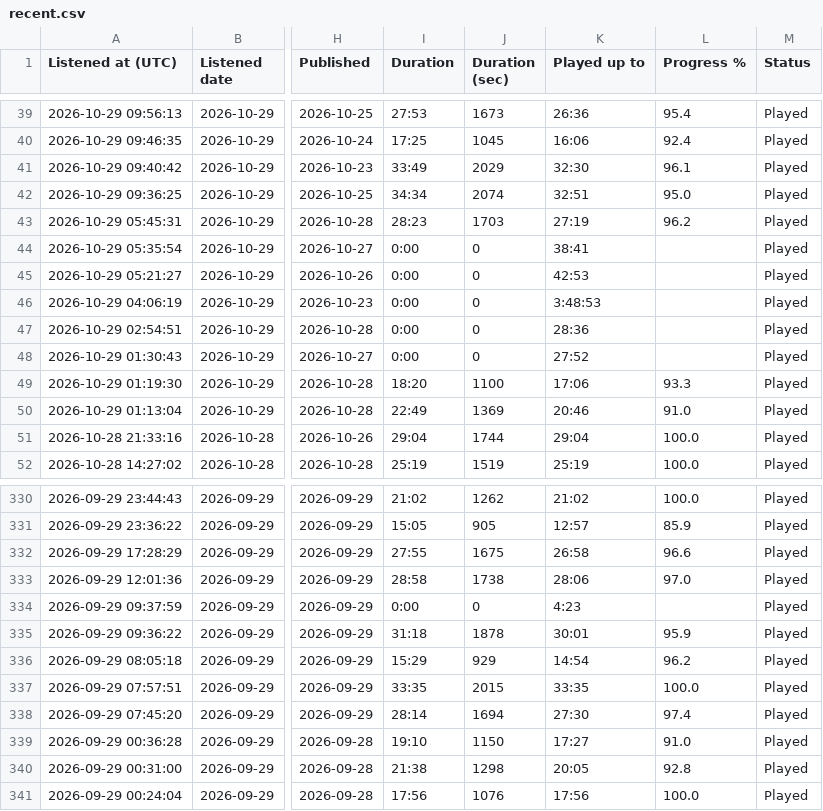
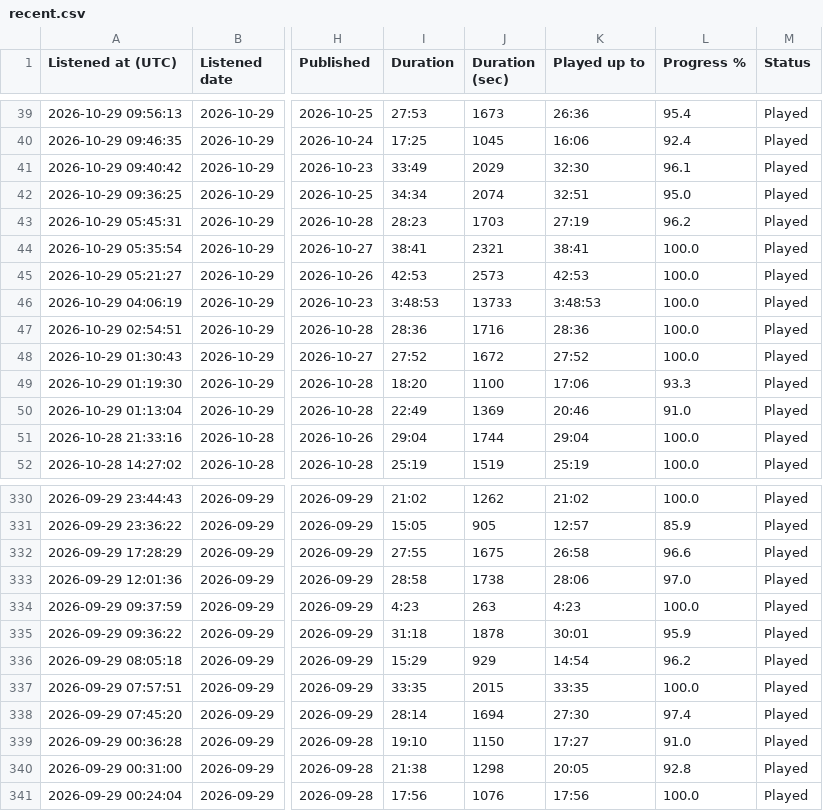
Before and after one commit to wlad-c/rss-feeds, a CSV file: pocketcasts-history/tables/recent.csv, drawn as a sheet; only a part is shown, gaps mark what is left out; the diff covers the shown part only; the diff names each change by its address in the sheet, - before the commit and + after, or states it on an @@ line.

```diff
--- a/pocketcasts-history/tables/recent.csv
+++ b/pocketcasts-history/tables/recent.csv
-I44 (Duration): 0:00
+I44 (Duration): 38:41
-J44 (Duration (sec)): 0
+J44 (Duration (sec)): 2321
-L44:L48 (Progress %): (empty)
+L44:L48 (Progress %): 100.0
-I45 (Duration): 0:00
+I45 (Duration): 42:53
-J45 (Duration (sec)): 0
+J45 (Duration (sec)): 2573
-I46 (Duration): 0:00
+I46 (Duration): 3:48:53
-J46 (Duration (sec)): 0
+J46 (Duration (sec)): 13733
-I47 (Duration): 0:00
+I47 (Duration): 28:36
-J47 (Duration (sec)): 0
+J47 (Duration (sec)): 1716
-I48 (Duration): 0:00
+I48 (Duration): 27:52
-J48 (Duration (sec)): 0
+J48 (Duration (sec)): 1672
-I334 (Duration): 0:00
+I334 (Duration): 4:23
-J334 (Duration (sec)): 0
+J334 (Duration (sec)): 263
-L334 (Progress %): (empty)
+L334 (Progress %): 100.0
```
Also changed, not shown: 33 edited cells elsewhere in this file, 21 other files.
